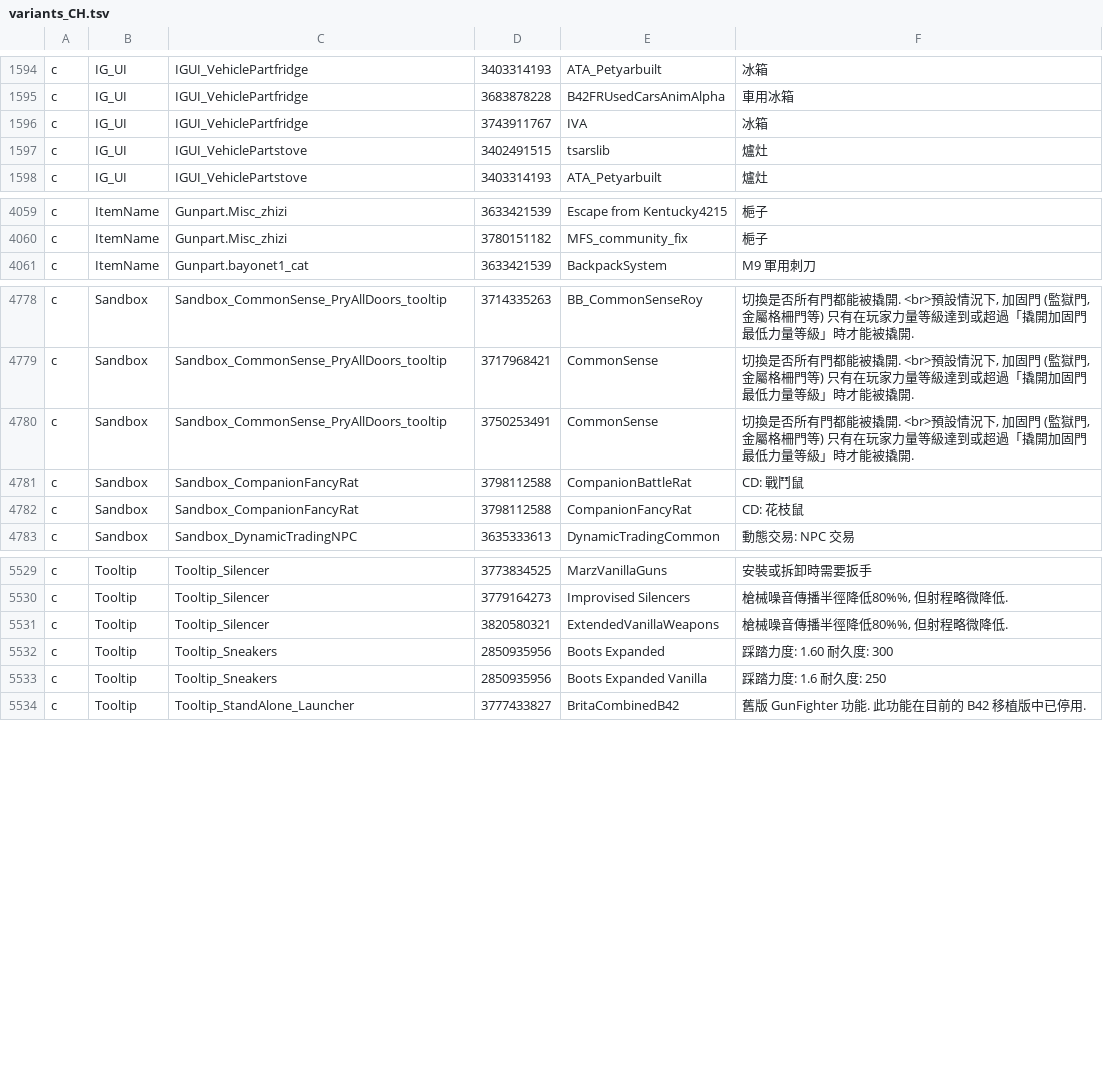
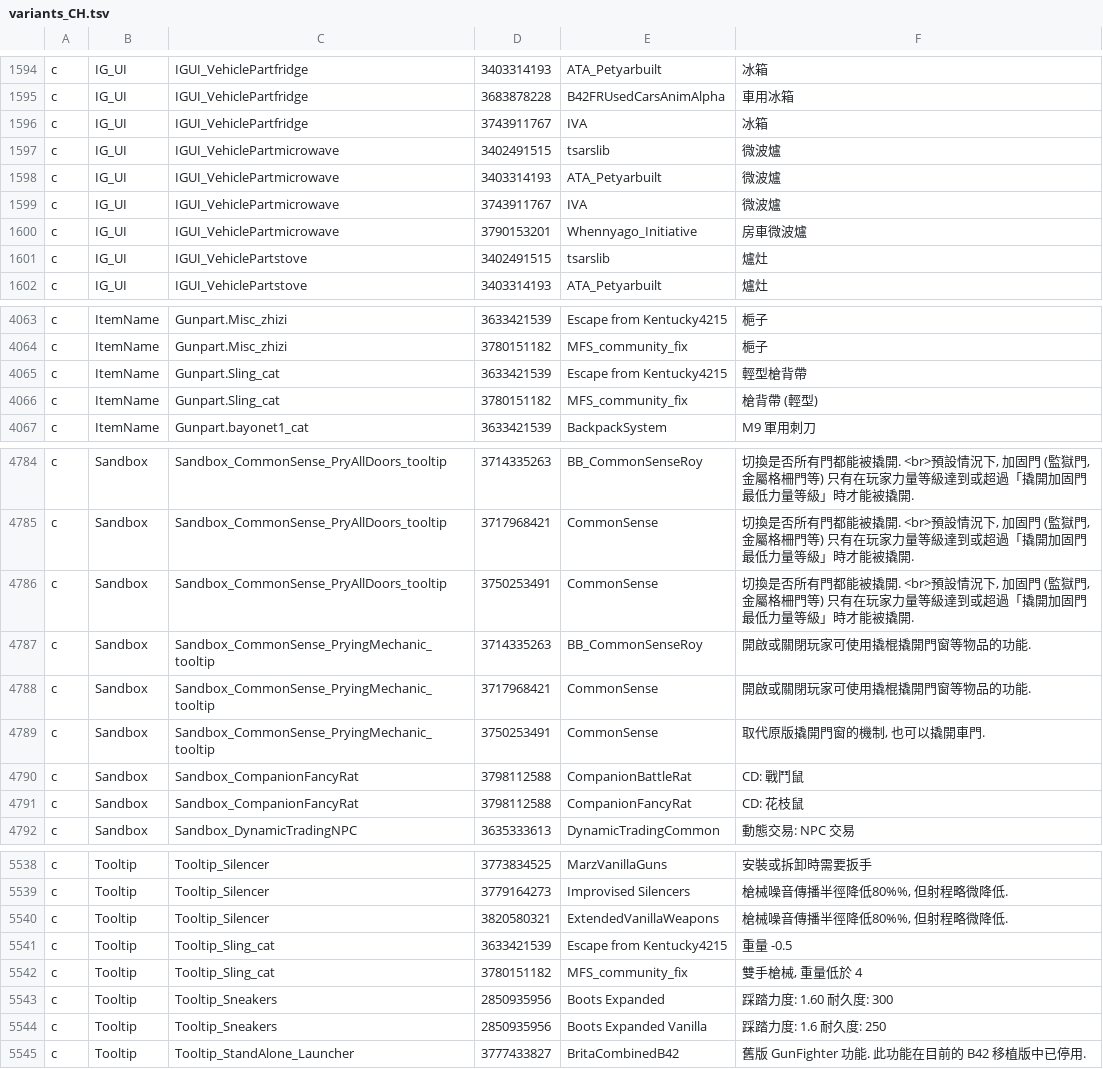
Before and after one commit to Minidoracat/MinidoracatModLangFor42, a TSV file: MOD/MinidoracatModLangFor42/Contents/mods/MinidoracatModLangFor42/42/media/CatModLang/variants_CH.tsv, drawn as a sheet; only a part is shown, gaps mark what is left out; the diff names each change by its address in the sheet, - before the commit and + after, or states it on an @@ line.

Commit message:
追蹤器 #1445–#1508：49 個 MOD 補譯 5,868 項、ShellHolder 改中性譯名、5 個新衝突裁決
#1445–#1508（2026-11-22 排程，62 個 MOD）：
- 新增 5,868 項（own_translations 5,807＋own 目錄 61）：Knox Buildworks 1,857、
  EFZ 1,288、Radio Trader 446、Stay With Me 286、Guns of Tien 280、
  Companion Dogs: Squad 215、Guns of 93 184、Aegis 178、HDs Food Recipes 157、
  My So-Called Toy 140 等 49 個 MOD。
- 上游改英文重譯 392 項（As1 衍生層 330、own 層 62），16 項只更新 en 錨點；
  40 個重譯鍵不落地（本體鍵 24、已有 owner 衝突裁決 16）。上游刪除的 20 個
  own 鍵自 own_translations 與 ch_review_state 刪除。
- Companion Dogs: Squad、NATO 槍械包、DMM 在排程後又更新，steamcmd 重抓後
  本機套用 sources/en 與 en_corpus_hashes。
- open-issues 第 42 行：Base.ShellHolder 中性譯名「彈殼托」改「霰彈托架」；
  Bag_ALICE_BeltSus_Black、IGUI_VehiclePartmicrowave、Gunpart.Sling_cat、
  CommonSense PryingMechanic tooltip 4 筆 translate 裁決與 Tooltip_Sling_cat
  unship 裁決，補條件譯文。
- 順手修正：EFZ 開盒配方簡中、Dr. Oids 統一「奧茲博士」、Saiga-9、
  取出丙烷、Stay With Me 男性同伴人稱、BountyTakenAt 漏譯、Ammo Maker 00 號。

14 路翻譯、每路 GPT 對抗複核，採納 352 條。coverage_survey 99.9%
（326,856／327,216）。收尾閘門 ①–⑧、lint、manifest --check、verify_mod 14/14
全綠；本機 Steam 掉了 As1 訂閱，verify [8] 用 steamcmd 副本與暫存 snapshot
驗（PASS）。未實機截圖。

```diff
--- a/MOD/MinidoracatModLangFor42/Contents/mods/MinidoracatModLangFor42/42/media/CatModLang/variants_CH.tsv
+++ b/MOD/MinidoracatModLangFor42/Contents/mods/MinidoracatModLangFor42/42/media/CatModLang/variants_CH.tsv
+row 1597: c | IG_UI | IGUI_VehiclePartmicrowave | 3402491515 | tsarslib | 微波爐
+row 1598: c | IG_UI | IGUI_VehiclePartmicrowave | 3403314193 | ATA_Petyarbuilt | 微波爐
+row 1599: c | IG_UI | IGUI_VehiclePartmicrowave | 3743911767 | IVA | 微波爐
+row 1600: c | IG_UI | IGUI_VehiclePartmicrowave | 3790153201 | Whennyago_Initiative | 房車微波爐
+row 4065: c | ItemName | Gunpart.Sling_cat | 3633421539 | Escape from Kentucky4215 | 輕型槍背帶
+row 4066: c | ItemName | Gunpart.Sling_cat | 3780151182 | MFS_community_fix | 槍背帶 (輕型)
+row 4787: c | Sandbox | Sandbox_CommonSense_PryingMechanic_tooltip | 3714335263 | BB_CommonSenseRoy | 開啟或關閉玩家可使用撬棍撬開門窗等物品的功能.
+row 4788: c | Sandbox | Sandbox_CommonSense_PryingMechanic_tooltip | 3717968421 | CommonSense | 開啟或關閉玩家可使用撬棍撬開門窗等物品的功能.
+row 4789: c | Sandbox | Sandbox_CommonSense_PryingMechanic_tooltip | 3750253491 | CommonSense | 取代原版撬開門窗的機制, 也可以撬開車門.
+row 5541: c | Tooltip | Tooltip_Sling_cat | 3633421539 | Escape from Kentucky4215 | 重量 -0.5
+row 5542: c | Tooltip | Tooltip_Sling_cat | 3780151182 | MFS_community_fix | 雙手槍械, 重量低於 4
```
Also changed, not shown: MOD/MinidoracatModLangFor42/Contents/mods/MinidoracatModLangFor42/42/media/CatModLang/variants_CN.tsv, 51 other files.
